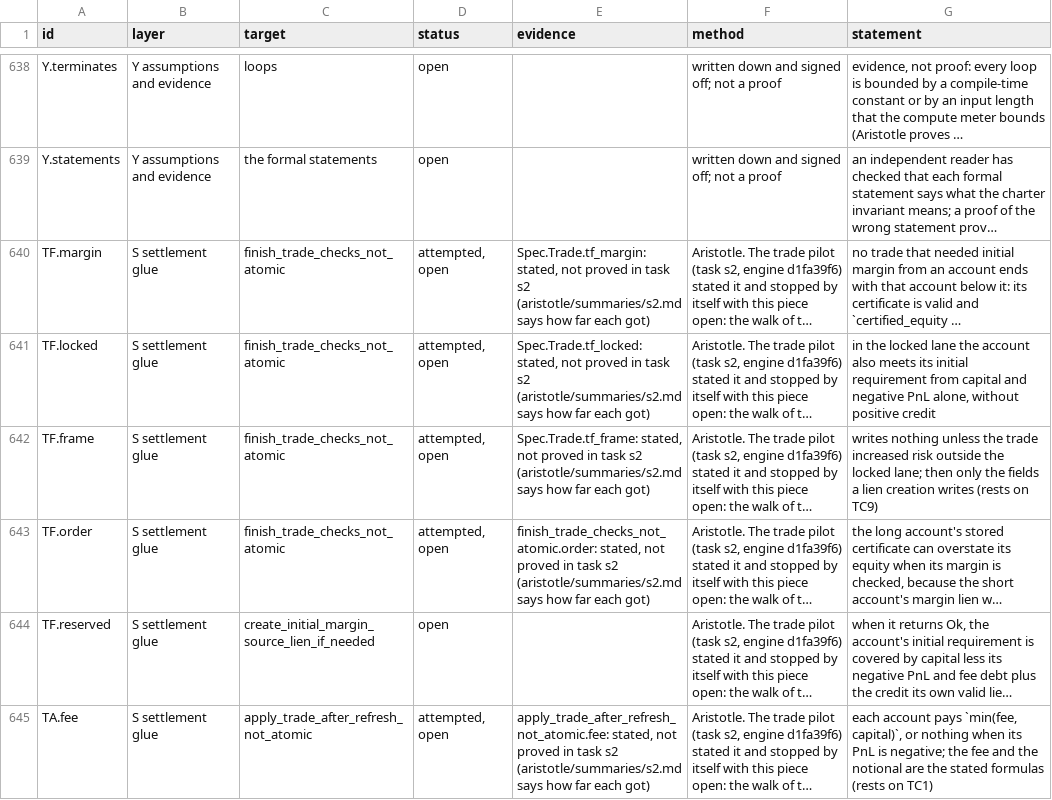
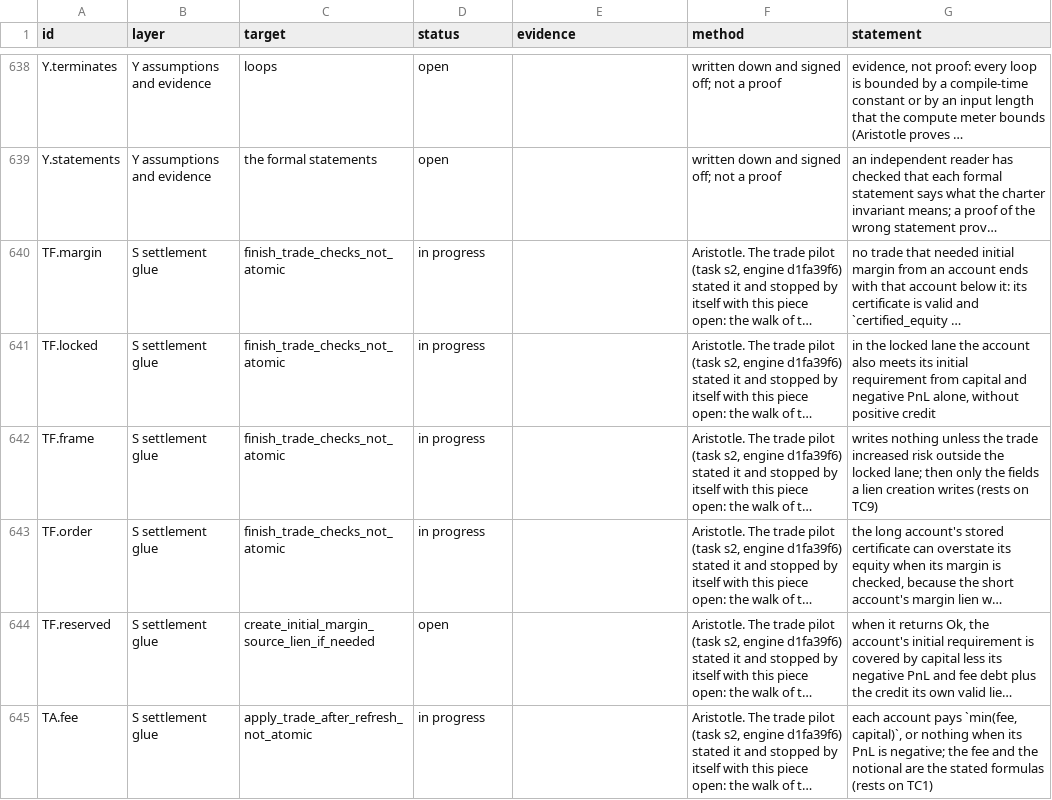
Before and after one commit to aeyakovenko/percolator, a TSV file: proofs/proof_ledger.tsv, drawn as a sheet; only a part is shown, gaps mark what is left out; long unchanged cells end in …; the diff covers the shown part only; the diff names each change by its address in the sheet, - before the commit and + after, or states it on an @@ line.

```diff
--- a/proofs/proof_ledger.tsv
+++ b/proofs/proof_ledger.tsv
-D640:D643 (status): attempted, open
+D640:D643 (status): in progress
-E640 (evidence): Spec.Trade.tf_margin: stated, not proved in task s2 (aristotle/summaries/s2.md says how far each got)
+E640 (evidence): (empty)
-E641 (evidence): Spec.Trade.tf_locked: stated, not proved in task s2 (aristotle/summaries/s2.md says how far each got)
+E641 (evidence): (empty)
-E642 (evidence): Spec.Trade.tf_frame: stated, not proved in task s2 (aristotle/summaries/s2.md says how far each got)
+E642 (evidence): (empty)
-E643 (evidence): finish_trade_checks_not_atomic.order: stated, not proved in task s2 (aristotle/summaries/s2.md says how far each got)
+E643 (evidence): (empty)
-D645 (status): attempted, open
+D645 (status): in progress
-E645 (evidence): apply_trade_after_refresh_not_atomic.fee: stated, not proved in task s2 (aristotle/summaries/s2.md says how far each got)
+E645 (evidence): (empty)
```
Also changed, not shown: 36 edited cells elsewhere in this file, proofs/kani_added.tsv, 5 other files.
